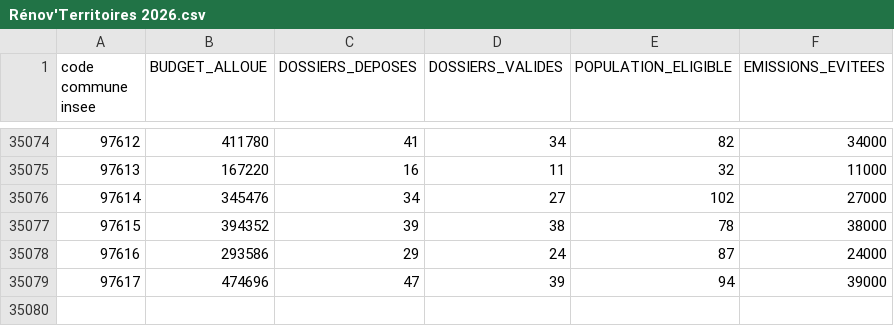
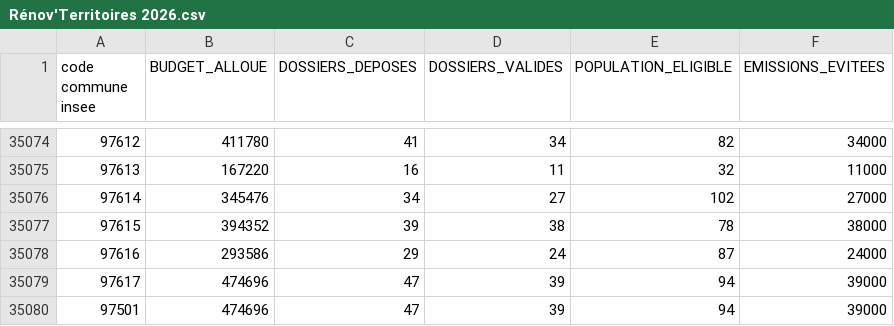
Before and after one commit to guiraudjb/VALOR, a CSV file: data/Rénov'Territoires 2026.csv, drawn as a sheet; only a part is shown, gaps mark what is left out; the diff names each change by its address in the sheet, - before the commit and + after, or states it on an @@ line.

```diff
--- a/data/Rénov'Territoires 2026.csv
+++ b/data/Rénov'Territoires 2026.csv
+row 35080: 97501 | 474696 | 47 | 39 | 94 | 39000
```
Also changed, not shown: 7 other files.
